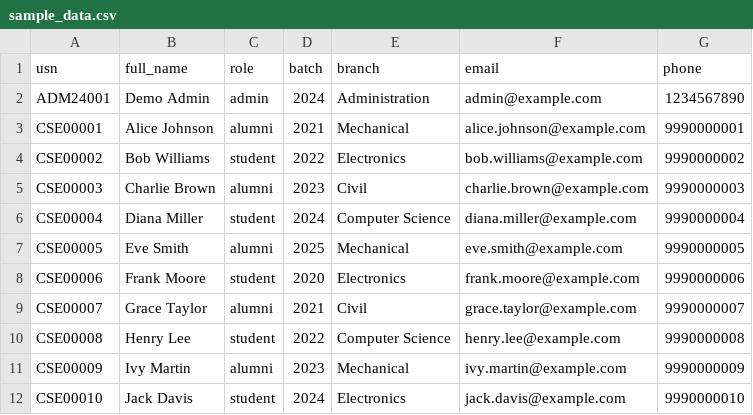
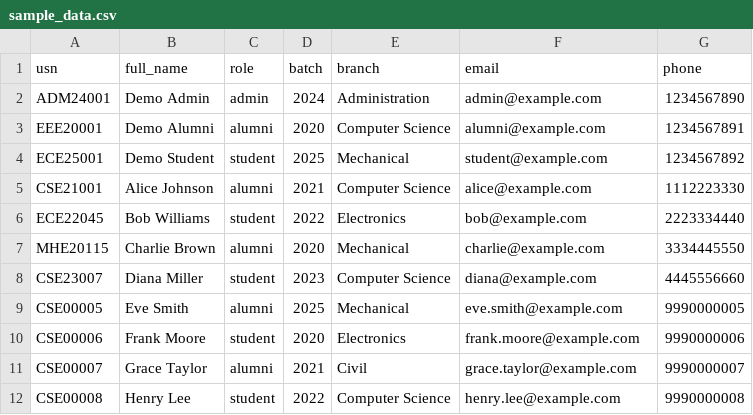
Before and after one commit to marisudhan07-cloud/NextPath-1, a CSV file: backend/sample_data.csv, drawn as a sheet; only a part is shown; the shorter side is filled out with more unchanged rows.

Commit message:
Update sample_data.csv

```diff
--- a/backend/sample_data.csv
+++ b/backend/sample_data.csv
@@ -2,6 +2,8 @@ usn,full_name,role,batch,branch,email,phone
 ADM24001,Demo Admin,admin,2024,Administration,admin@example.com,1234567890
-CSE00001,Alice Johnson,alumni,2021,Mechanical,alice.johnson@example.com,9990000001
-CSE00002,Bob Williams,student,2022,Electronics,bob.williams@example.com,9990000002
-CSE00003,Charlie Brown,alumni,2023,Civil,charlie.brown@example.com,9990000003
-CSE00004,Diana Miller,student,2024,Computer Science,diana.miller@example.com,9990000004
+EEE20001,Demo Alumni,alumni,2020,Computer Science,alumni@example.com,1234567891
+ECE25001,Demo Student,student,2025,Mechanical,student@example.com,1234567892
+CSE21001,Alice Johnson,alumni,2021,Computer Science,alice@example.com,1112223330
+ECE22045,Bob Williams,student,2022,Electronics,bob@example.com,2223334440
+MHE20115,Charlie Brown,alumni,2020,Mechanical,charlie@example.com,3334445550
+CSE23007,Diana Miller,student,2023,Computer Science,diana@example.com,4445556660
 CSE00005,Eve Smith,alumni,2025,Mechanical,eve.smith@example.com,9990000005
```
